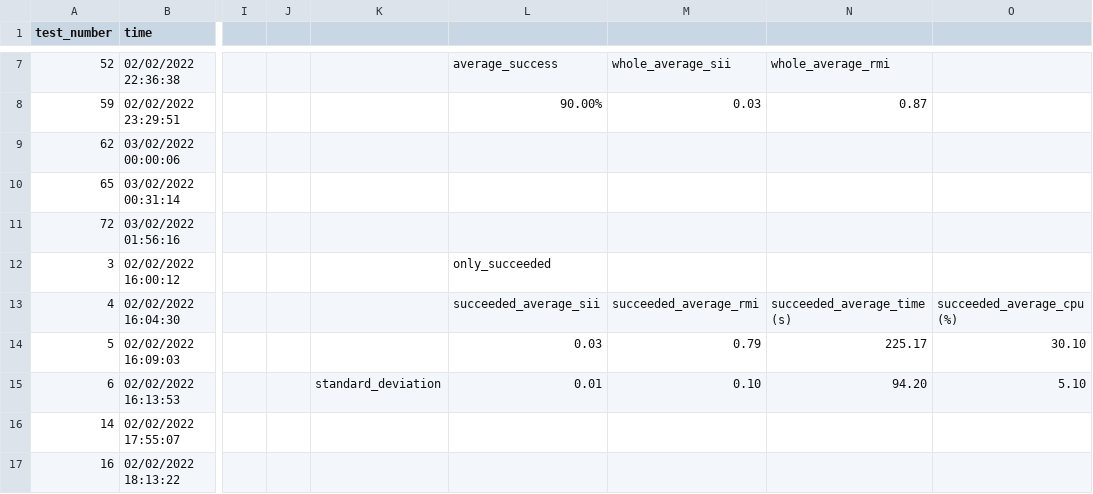
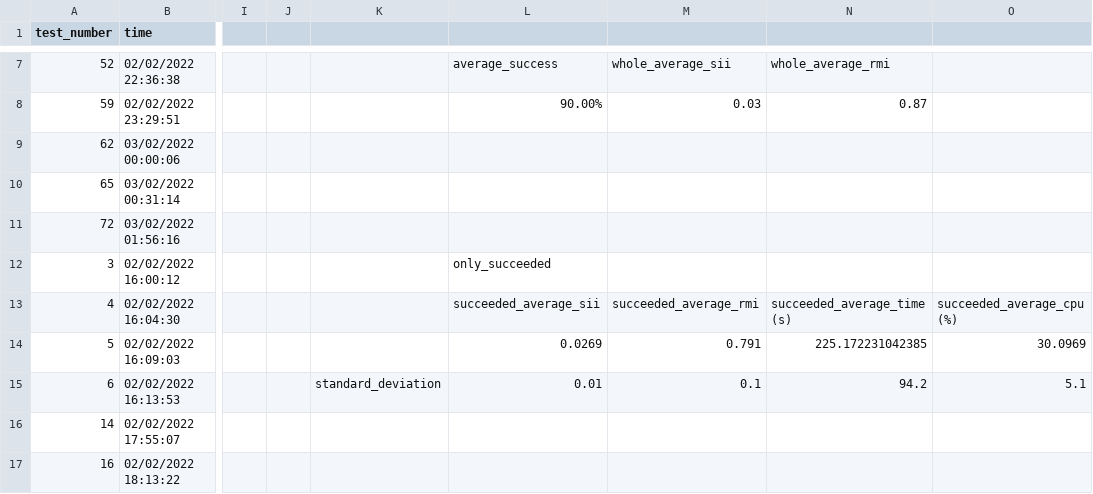
Before and after one commit to sasilva1998/social-robot-nav-tests, a CSV file: pepper_pipeline/results/social_rrt/02_02_case1_social_rrt.csv (was pepper_pipeline/results/social_rrt/02_02_case1.csv), drawn as a sheet; only a part is shown, gaps mark what is left out; the diff names each change by its address in the sheet, - before the commit and + after, or states it on an @@ line.

```diff
--- a/pepper_pipeline/results/social_rrt/02_02_case1.csv
+++ b/pepper_pipeline/results/social_rrt/02_02_case1_social_rrt.csv
-L14: 0.03
+L14: 0.0269
-M14: 0.79
+M14: 0.791
-N14: 225.17
+N14: 225.172231042385
-O14: 30.10
+O14: 30.0969
-M15: 0.10
+M15: 0.1
-N15: 94.20
+N15: 94.2
-O15: 5.10
+O15: 5.1
```
Also changed, not shown: 8 other files.
